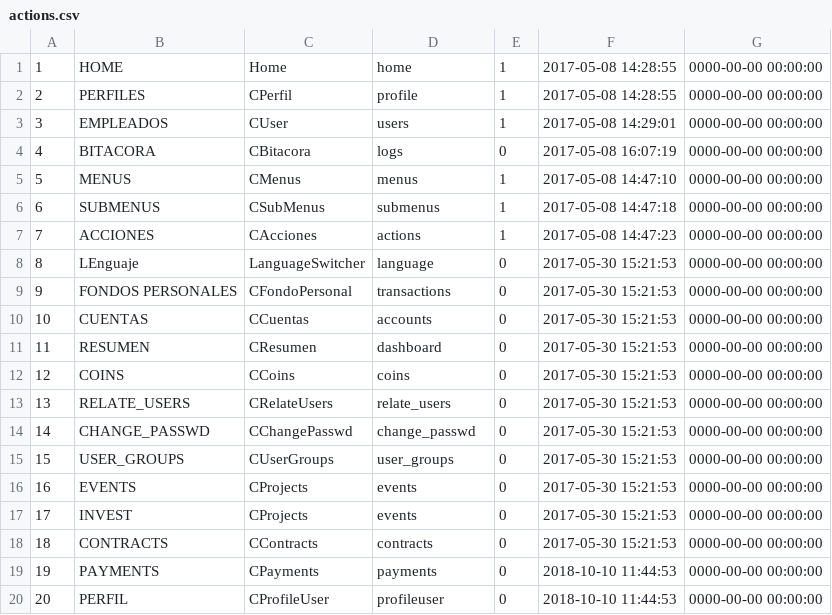
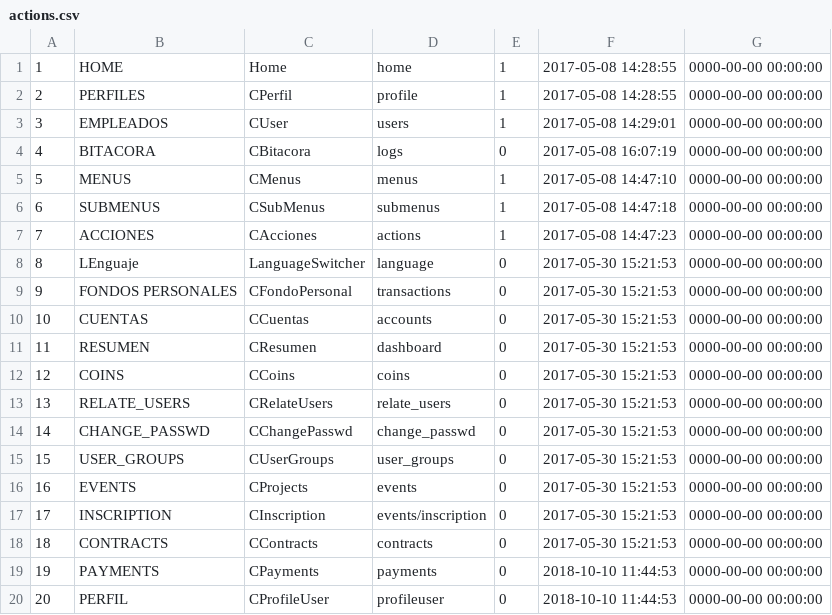
Before and after one commit to desarrollosimagos/cms, a CSV file: application/migrations/actions.csv, drawn as a sheet.

```diff
--- a/application/migrations/actions.csv
+++ b/application/migrations/actions.csv
@@ -16,3 +16,3 @@
 "16","EVENTS","CProjects","events","0","2017-05-30 15:21:53","0000-00-00 00:00:00"
-"17","INVEST","CProjects","events","0","2017-05-30 15:21:53","0000-00-00 00:00:00"
+"17","INSCRIPTION","CInscription","events/inscription","0","2017-05-30 15:21:53","0000-00-00 00:00:00"
 "18","CONTRACTS","CContracts","contracts","0","2017-05-30 15:21:53","0000-00-00 00:00:00"
```
Also changed, not shown: application/migrations/submenus.csv, 18 other files.
